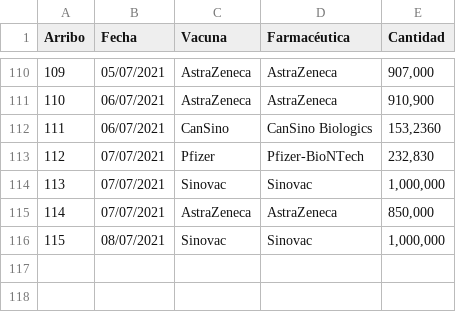
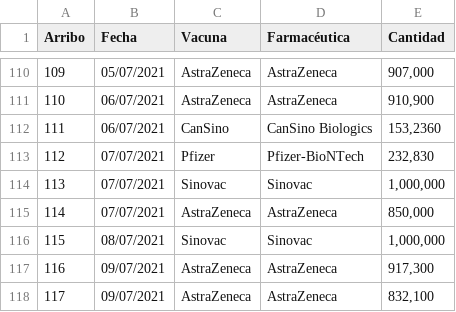
Before and after one commit to fdealbam/Vacunas, a CSV file: Tablavuelos.csv, drawn as a sheet; only a part is shown, gaps mark what is left out; the diff names each change by its address in the sheet, - before the commit and + after, or states it on an @@ line.

Commit message:
Update Tablavuelos.csv

```diff
--- a/Tablavuelos.csv
+++ b/Tablavuelos.csv
+row 117: 116 | 09/07/2021 | AstraZeneca | AstraZeneca | 917,300
+row 118: 117 | 09/07/2021 | AstraZeneca | AstraZeneca | 832,100
```
